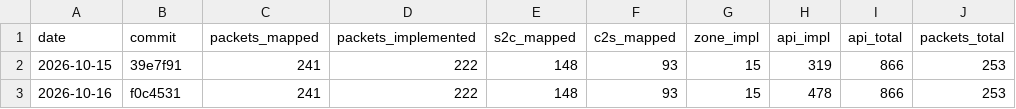
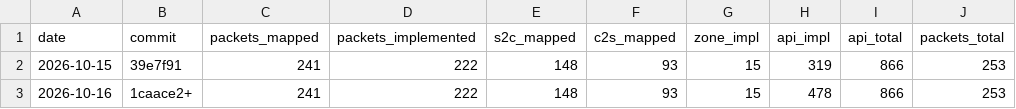
Before and after one commit to AlexPerrin/osrs-plugins-reverse, a CSV file: docs/progress-history.csv, drawn as a sheet.

```diff
--- a/docs/progress-history.csv
+++ b/docs/progress-history.csv
@@ -2,2 +2,2 @@ date,commit,packets_mapped,packets_implemented,s2c_mapped,c2s_mapped,zone_impl,a
 2026-10-15,39e7f91,241,222,148,93,15,319,866,253
-2026-10-16,f0c4531,241,222,148,93,15,478,866,253
+2026-10-16,1caace2+,241,222,148,93,15,478,866,253
```
Also changed, not shown: 2 other files.
